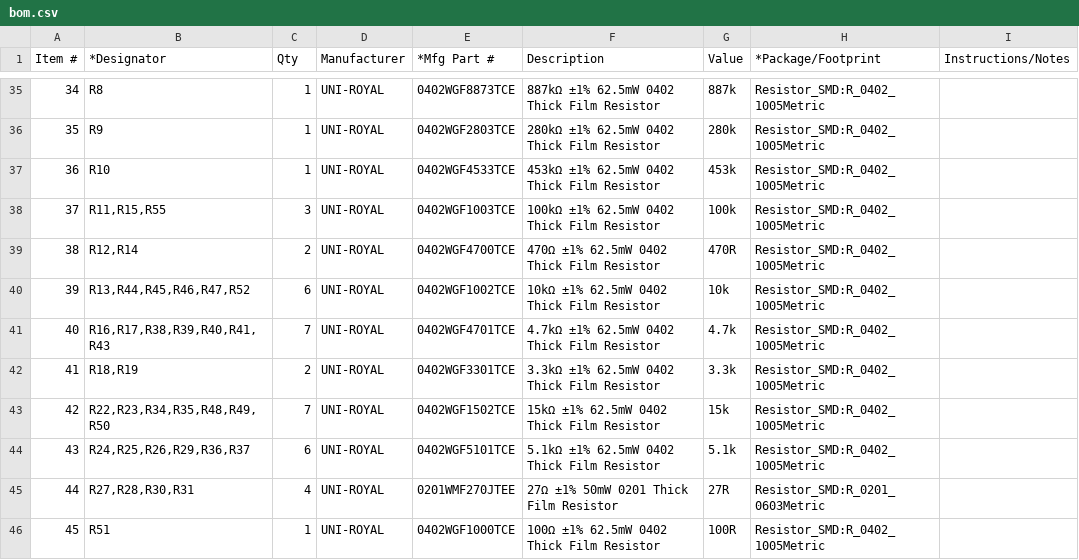
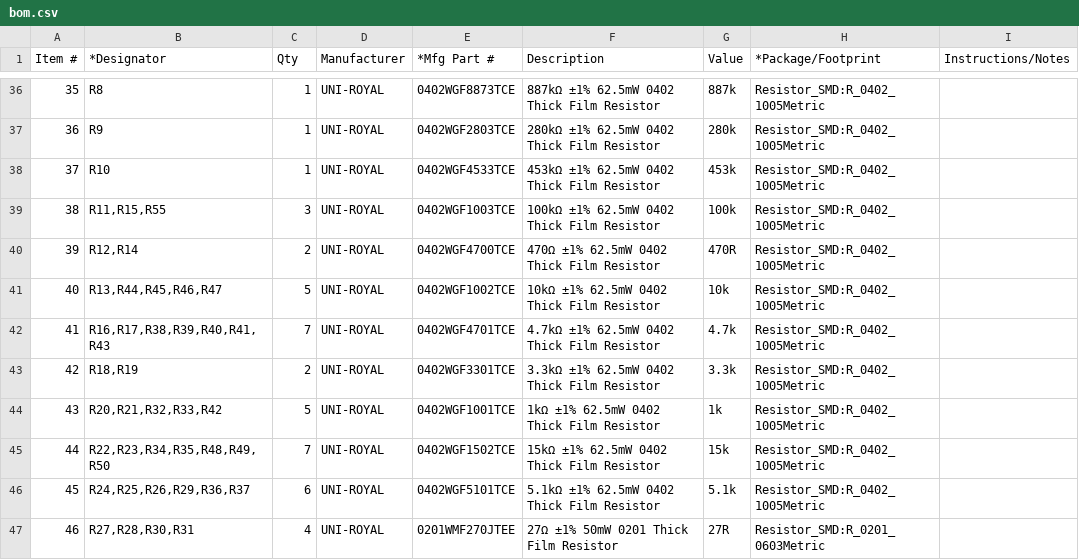
Before and after one commit to vikulin/coolpi-zero, a CSV file: hardware/v2.0/production/bom.csv, drawn as a sheet; only a part is shown, gaps mark what is left out; removed rows and columns are numbered as before the commit, all else as after; the diff covers the shown part only; the diff names each change by its address in the sheet, - before the commit and + after, or states it on an @@ line.

```diff
--- a/hardware/v2.0/production/bom.csv
+++ b/hardware/v2.0/production/bom.csv
@@ column A (Item #) renumbered from row 8 down @@
-B41 (*Designator): R13,R44,R45,R46,R47,R52
+B41 (*Designator): R13,R44,R45,R46,R47
-C41 (Qty): 6
+C41 (Qty): 5
+row 44: 43 | R20,R21,R32,R33,R42 | 5 | UNI-ROYAL | 0402WGF1001TCE | 1kΩ ±1% 62.5mW 0402 Thick Film Resistor | 1k | Resistor_SMD:R_0402_1005Metric
-row 46: 45 | R51 | 1 | UNI-ROYAL | 0402WGF1000TCE | 100Ω ±1% 62.5mW 0402 Thick Film Resistor | 100R | Resistor_SMD:R_0402_1005Metric
```
Also changed, not shown: 8 added rows, 9 removed rows and 18 edited cells elsewhere in this file, 10 other files.
